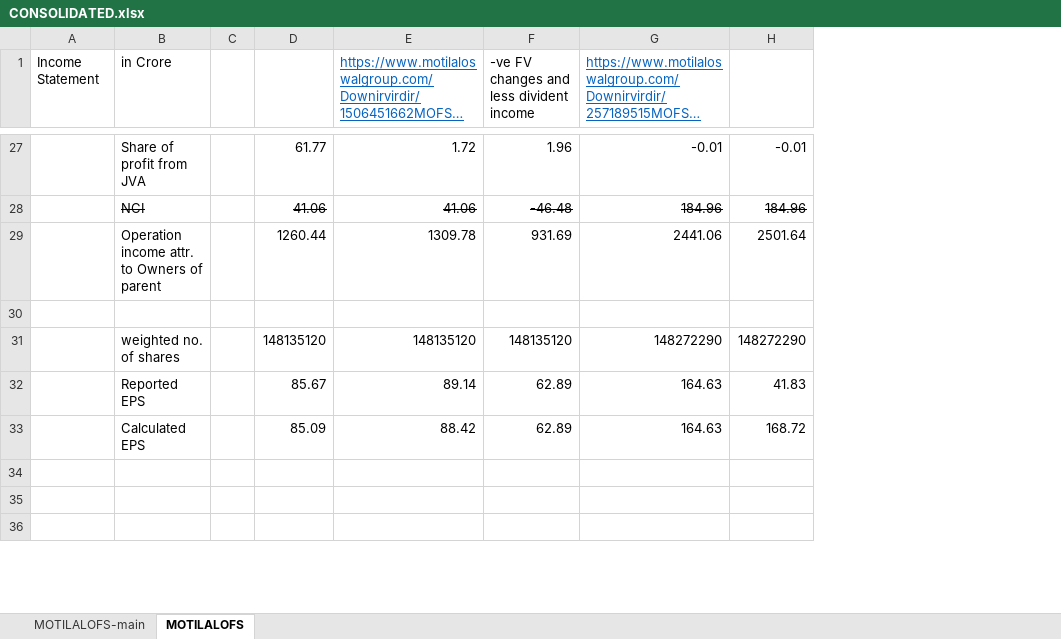
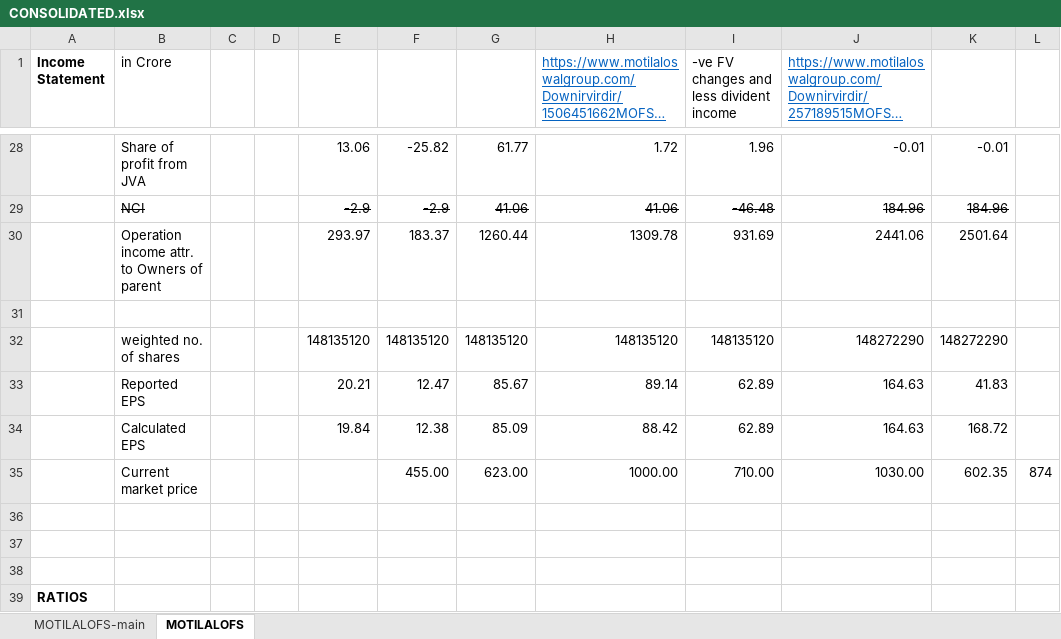
Before and after one commit to complete-dope/fin-models, an Excel workbook: sheets/CONSOLIDATED.xlsx, sheet MOTILALOFS, drawn as a sheet; only a part is shown, gaps mark what is left out; long unchanged cells end in …; values as stored, in another font and other column widths than the file's, no borders; removed rows and columns are numbered as before the commit, all else as after; the diff covers the shown part only; the diff names each change by its address in the sheet, - before the commit and + after, or states it on an @@ line.

Commit message:
income_statement + excel updated

```diff
--- a/sheets/CONSOLIDATED.xlsx (sheet MOTILALOFS)
+++ b/sheets/CONSOLIDATED.xlsx (sheet MOTILALOFS)
-column C, empty
+column C, empty
+column D, empty
+column E, rows 28-34: 13.06 | -2.9 | 293.97 |  | 148135120 | 20.21 | 19.84
+column F, rows 28-34: -25.82 | -2.9 | 183.37 |  | 148135120 | 12.47 | 12.38
+column L, empty
-A1 bold: off
+A1 bold: on
+row 35:  | Current market price |  |  |  | 455.00 | 623.00 | 1000.00 | 710.00 | 1030.00 | 602.35 | 874
+row 39: RATIOS
```
Also changed, not shown: 6 added rows and cell formats elsewhere in this sheet, formulas that keep their value, sheets/NBFC.xlsx, 3 other files.
